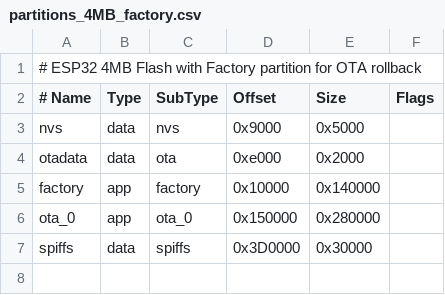
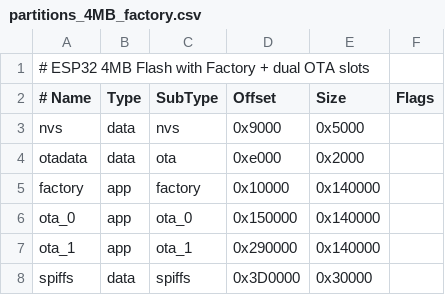
Before and after one commit to liptonj/Led-Matrix-Webex, a CSV file: firmware_bootstrap/partitions_4MB_factory.csv, drawn as a sheet.

```diff
--- a/firmware_bootstrap/partitions_4MB_factory.csv
+++ b/firmware_bootstrap/partitions_4MB_factory.csv
@@ -1,2 +1,2 @@
-# ESP32 4MB Flash with Factory partition for OTA rollback
+# ESP32 4MB Flash with Factory + dual OTA slots
 # Name,   Type, SubType, Offset,   Size, Flags
@@ -5,3 +5,4 @@ otadata,  data, ota,     0xe000,  0x2000,
 factory,  app,  factory, 0x10000, 0x140000,
-ota_0,    app,  ota_0,   0x150000,0x280000,
+ota_0,    app,  ota_0,   0x150000,0x140000,
+ota_1,    app,  ota_1,   0x290000,0x140000,
 spiffs,   data, spiffs,  0x3D0000,0x30000,
```
Also changed, not shown: 36 other files.
